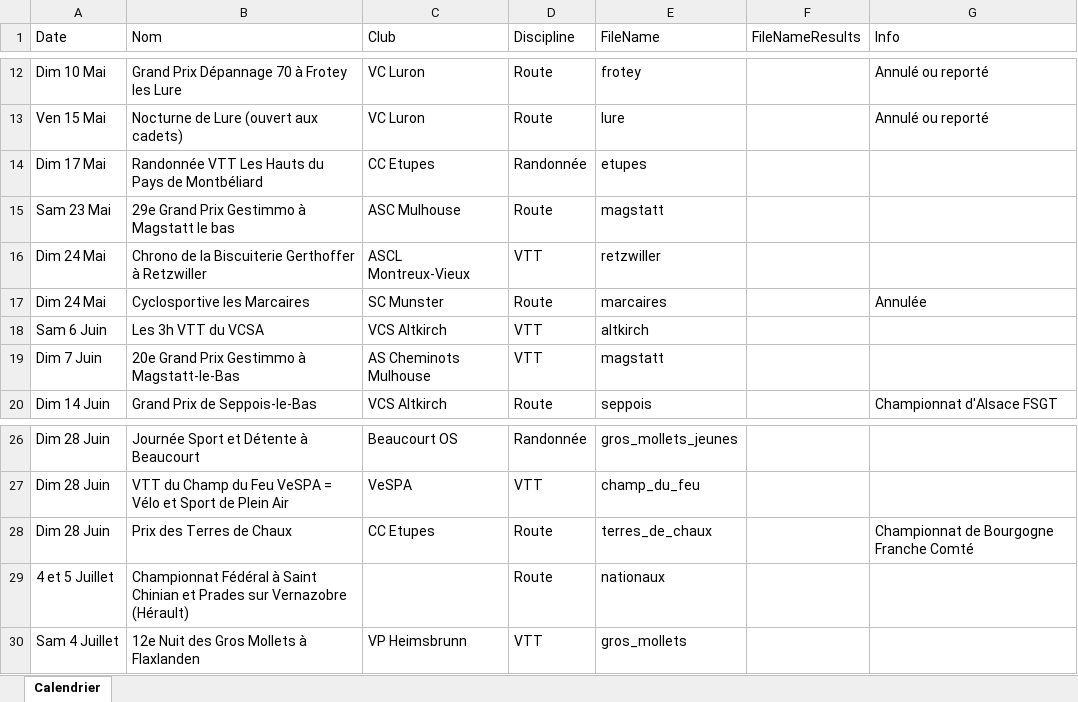
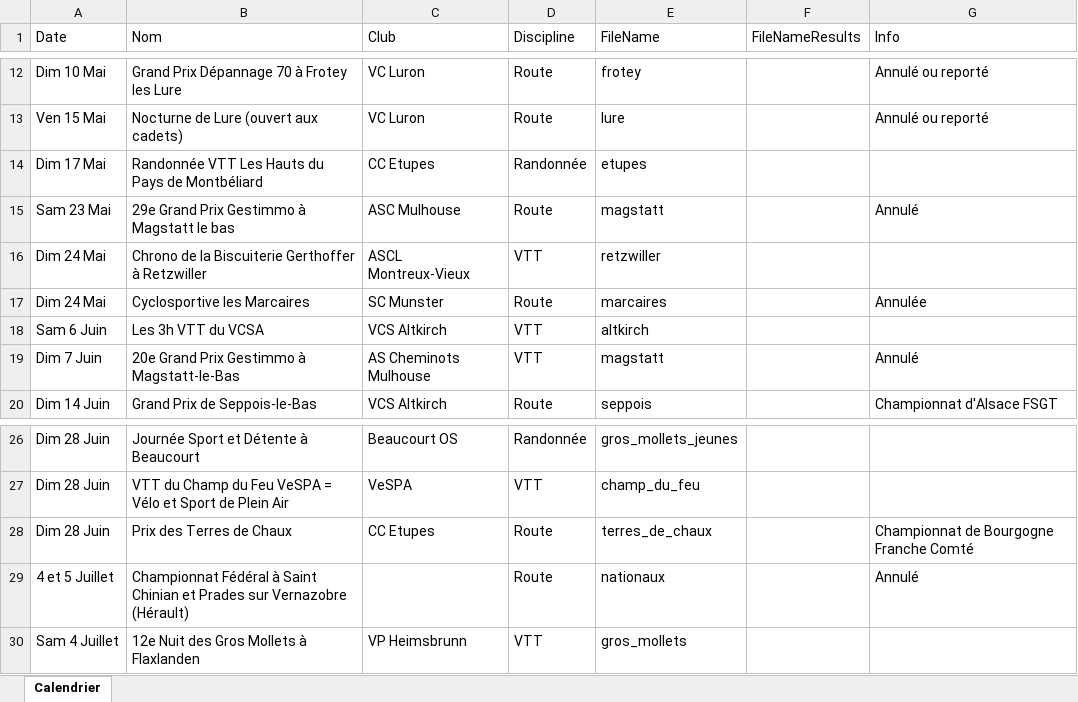
Before and after one commit to FlorianKohler/68-FSGT-Cyclisme-Alsace, an Excel workbook: Calendrier.xlsx, sheet Calendrier, drawn as a sheet; only a part is shown, gaps mark what is left out; values as stored, in another font and other column widths than the file's, no borders; the diff names each change by its address in the sheet, - before the commit and + after, or states it on an @@ line.

```diff
--- a/Calendrier.xlsx (sheet Calendrier)
+++ b/Calendrier.xlsx (sheet Calendrier)
-G15 (Info): (empty)
+G15 (Info): Annulé
-G19 (Info): (empty)
+G19 (Info): Annulé
-G29 (Info): (empty)
+G29 (Info): Annulé
```
Also changed, not shown: 3 other files.
